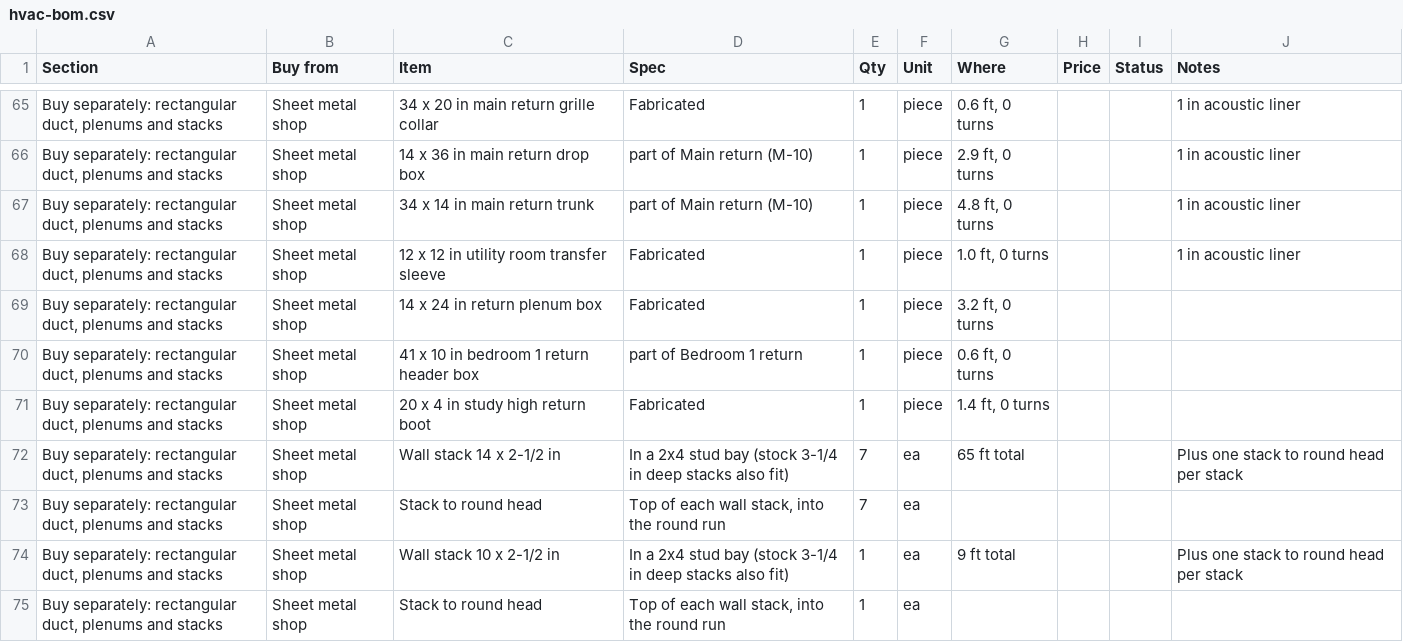
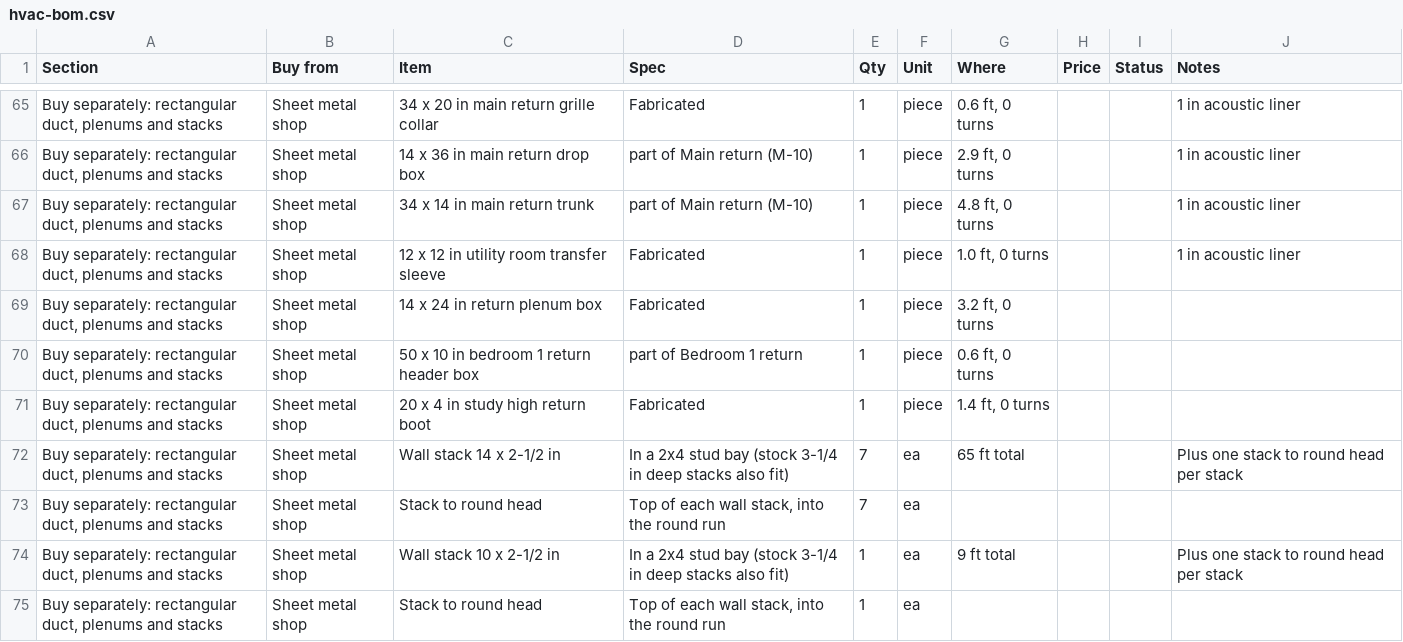
Before and after one commit to mullinmax/house, a CSV file: docs/hvac-bom.csv, drawn as a sheet; only a part is shown, gaps mark what is left out; the diff names each change by its address in the sheet, - before the commit and + after, or states it on an @@ line.

```diff
--- a/docs/hvac-bom.csv
+++ b/docs/hvac-bom.csv
-C70 (Item): 41 x 10 in bedroom 1 return header box
+C70 (Item): 50 x 10 in bedroom 1 return header box
```
Also changed, not shown: 7 other files.
